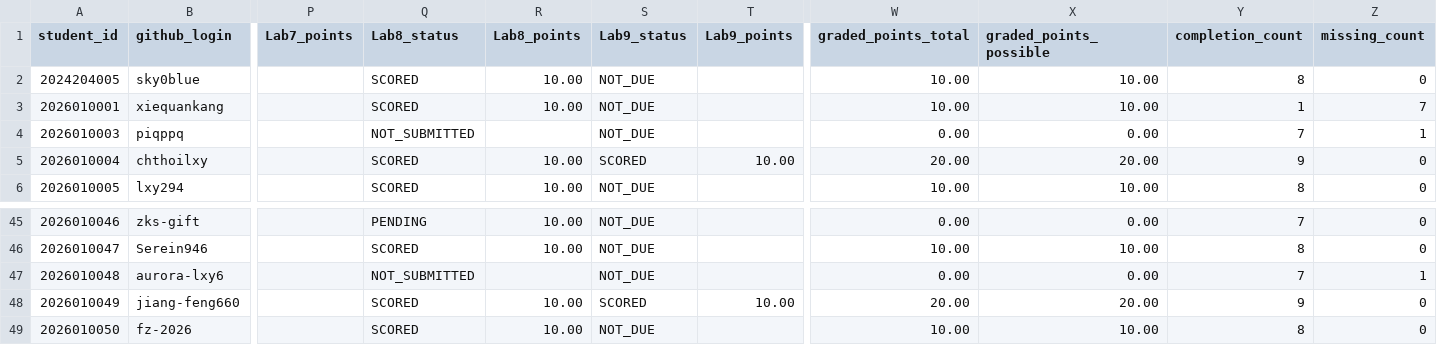
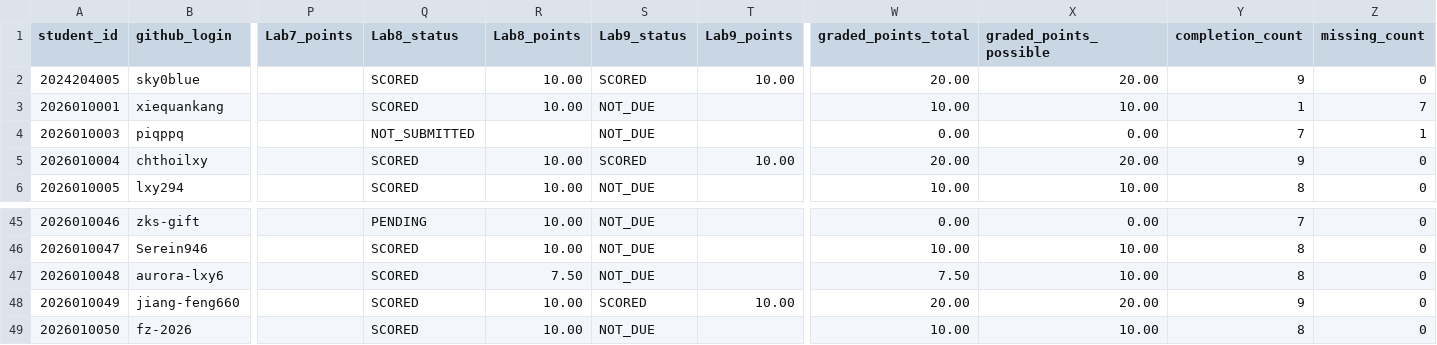
Before and after one commit to LiuXiYing/IntroToCybersecurityTools, a CSV file: reports/grades.csv, drawn as a sheet; only a part is shown, gaps mark what is left out; the diff names each change by its address in the sheet, - before the commit and + after, or states it on an @@ line.

```diff
--- a/reports/grades.csv
+++ b/reports/grades.csv
-S2 (Lab9_status): NOT_DUE
+S2 (Lab9_status): SCORED
-T2 (Lab9_points): (empty)
+T2 (Lab9_points): 10.00
-W2 (graded_points_total): 10.00
+W2 (graded_points_total): 20.00
-X2 (graded_points_possible): 10.00
+X2 (graded_points_possible): 20.00
-Y2 (completion_count): 8
+Y2 (completion_count): 9
-Q47 (Lab8_status): NOT_SUBMITTED
+Q47 (Lab8_status): SCORED
-R47 (Lab8_points): (empty)
+R47 (Lab8_points): 7.50
-W47 (graded_points_total): 0.00
+W47 (graded_points_total): 7.50
-X47 (graded_points_possible): 0.00
+X47 (graded_points_possible): 10.00
-Y47 (completion_count): 7
+Y47 (completion_count): 8
-Z47 (missing_count): 1
+Z47 (missing_count): 0
```
